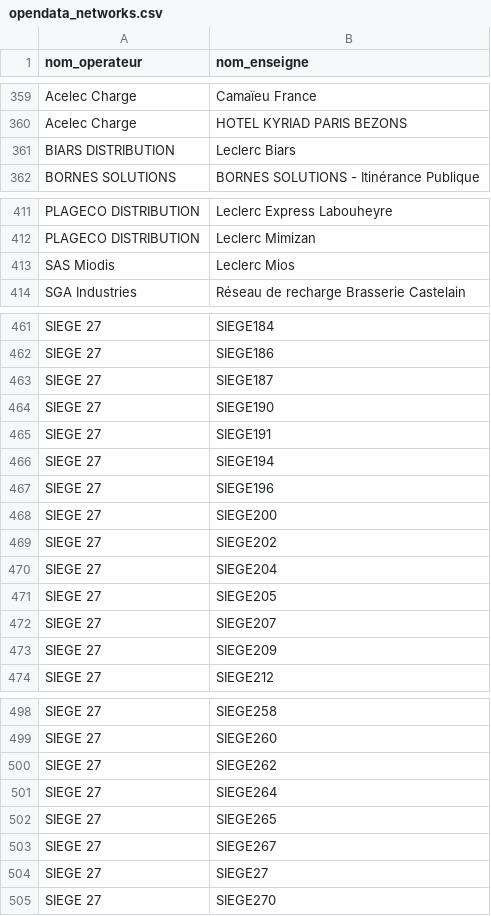
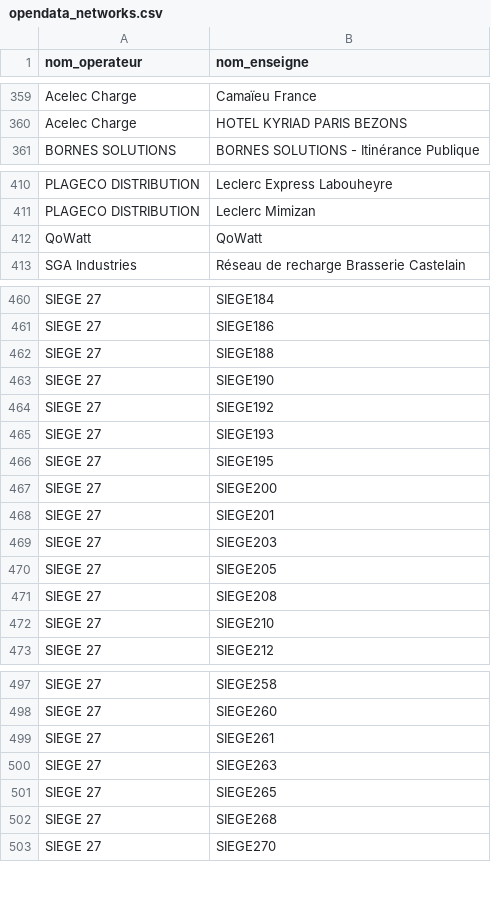
Before and after one commit to Jungle-Bus/ref-EU-EVSE, a CSV file: opendata_networks.csv, drawn as a sheet; only a part is shown, gaps mark what is left out; the diff covers the shown part only.

```diff
--- a/opendata_networks.csv
+++ b/opendata_networks.csv
@@ -360,3 +360,2 @@ Acelec Charge,Camaïeu France
 Acelec Charge,HOTEL KYRIAD PARIS BEZONS
-BIARS DISTRIBUTION,Leclerc Biars
 BORNES SOLUTIONS,BORNES SOLUTIONS - Itinérance Publique
@@ -412,3 +411,3 @@ PLAGECO DISTRIBUTION,Leclerc Express Labouheyre
 PLAGECO DISTRIBUTION,Leclerc Mimizan
-SAS Miodis,Leclerc Mios
+QoWatt,QoWatt
 SGA Industries,Réseau de recharge Brasserie Castelain
@@ -462,13 +461,13 @@ SIEGE 27,SIEGE184
 SIEGE 27,SIEGE186
-SIEGE 27,SIEGE187
+SIEGE 27,SIEGE188
 SIEGE 27,SIEGE190
-SIEGE 27,SIEGE191
-SIEGE 27,SIEGE194
-SIEGE 27,SIEGE196
+SIEGE 27,SIEGE192
+SIEGE 27,SIEGE193
+SIEGE 27,SIEGE195
 SIEGE 27,SIEGE200
-SIEGE 27,SIEGE202
-SIEGE 27,SIEGE204
+SIEGE 27,SIEGE201
+SIEGE 27,SIEGE203
 SIEGE 27,SIEGE205
-SIEGE 27,SIEGE207
-SIEGE 27,SIEGE209
+SIEGE 27,SIEGE208
+SIEGE 27,SIEGE210
 SIEGE 27,SIEGE212
@@ -499,7 +498,6 @@ SIEGE 27,SIEGE258
 SIEGE 27,SIEGE260
-SIEGE 27,SIEGE262
-SIEGE 27,SIEGE264
+SIEGE 27,SIEGE261
+SIEGE 27,SIEGE263
 SIEGE 27,SIEGE265
-SIEGE 27,SIEGE267
-SIEGE 27,SIEGE27
+SIEGE 27,SIEGE268
 SIEGE 27,SIEGE270
```
Also changed, not shown: 5 added rows, 7 removed rows and 27 edited cells elsewhere in this file, 1 other file.
